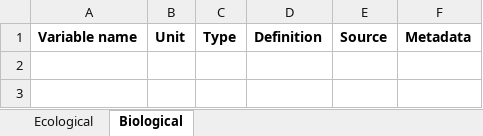
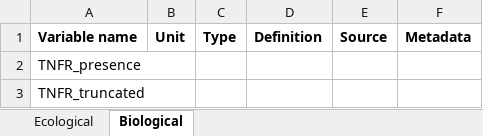
Before and after one commit to viralemergence/PoxHost, an Excel workbook: Trait Data Dictionary.xlsx, sheet Biological, drawn as a sheet; values as stored, in another font and other column widths than the file's, no borders; the diff names each change by its address in the sheet, - before the commit and + after, or states it on an @@ line.

```diff
--- a/Trait Data Dictionary.xlsx (sheet Biological)
+++ b/Trait Data Dictionary.xlsx (sheet Biological)
+row 2: TNFR_presence
+row 3: TNFR_truncated
```
Also changed, not shown: sheet Ecological.
